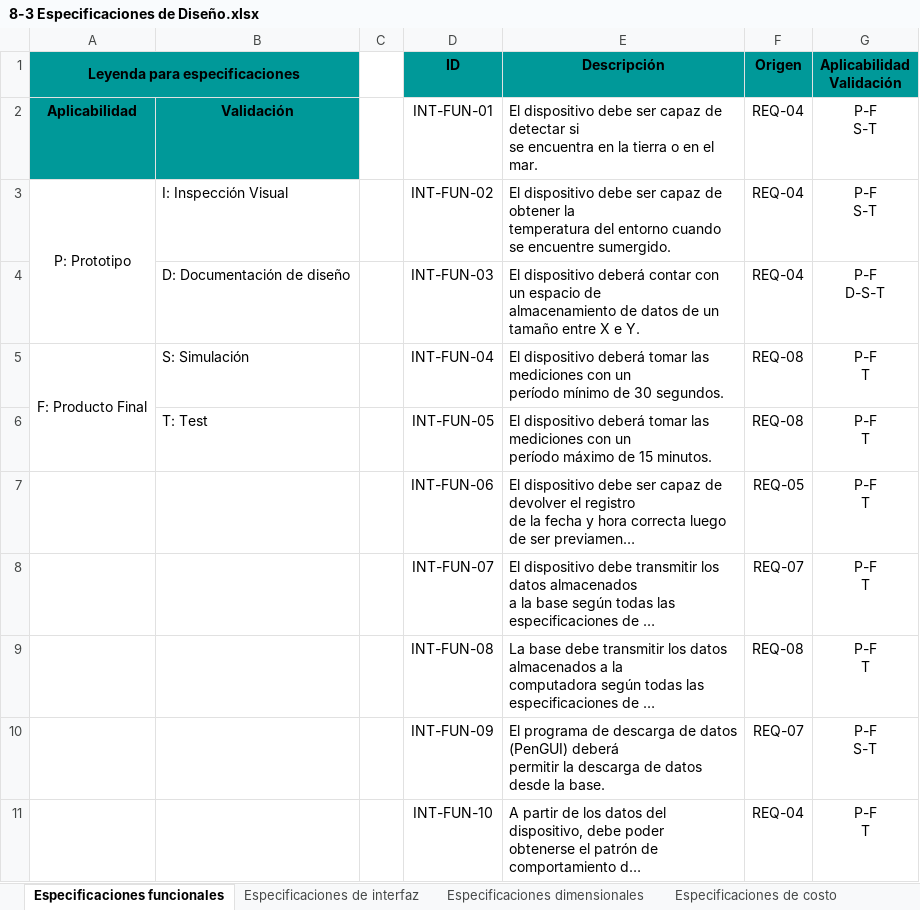
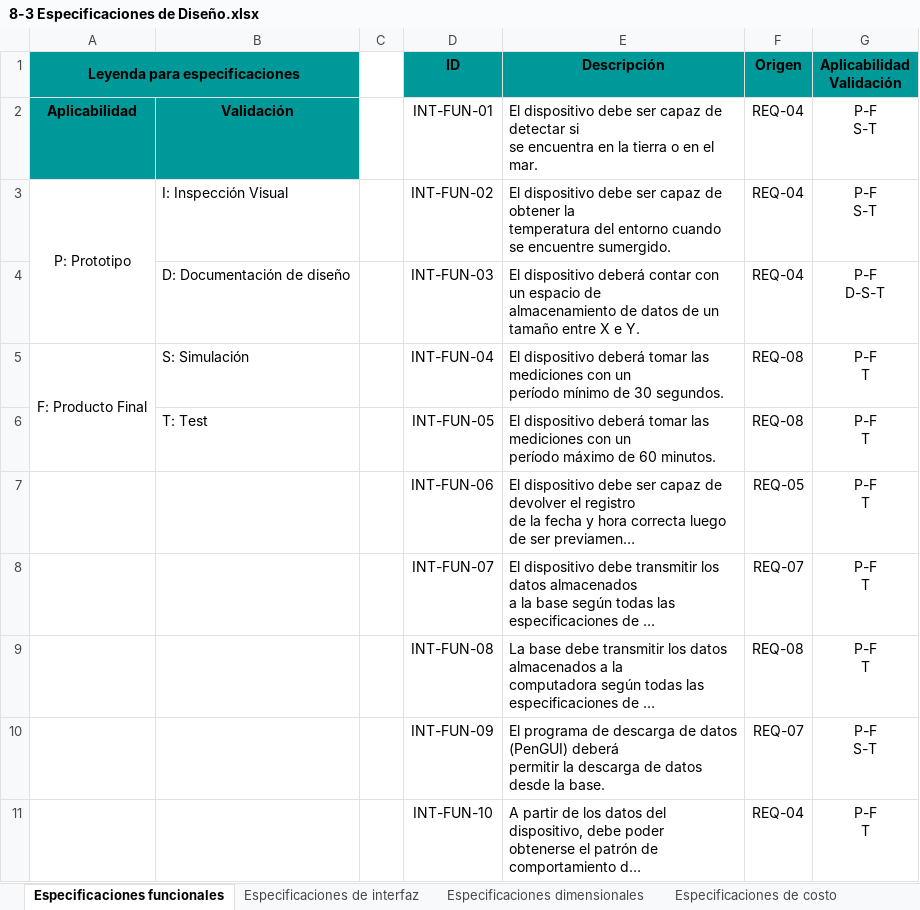
Before and after one commit to odevincenti/Wet-DryPenguins, an Excel workbook: Documentación/Tablas/8-3 Especificaciones de Diseño.xlsx, sheet Especificaciones funcionales, drawn as a sheet; long unchanged cells end in …; values as stored, in another font and other column widths than the file's, no borders; the diff names each change by its address in the sheet, - before the commit and + after, or states it on an @@ line.

```diff
--- a/Documentación/Tablas/8-3 Especificaciones de Diseño.xlsx (sheet Especificaciones funcionales)
+++ b/Documentación/Tablas/8-3 Especificaciones de Diseño.xlsx (sheet Especificaciones funcionales)
-E6 (Descripción): …máximo de 15 minutos.
+E6 (Descripción): …máximo de 60 minutos.
```
Also changed, not shown: Documentación/Tablas/8-1 Requerimientos del Cliente.xlsx.
